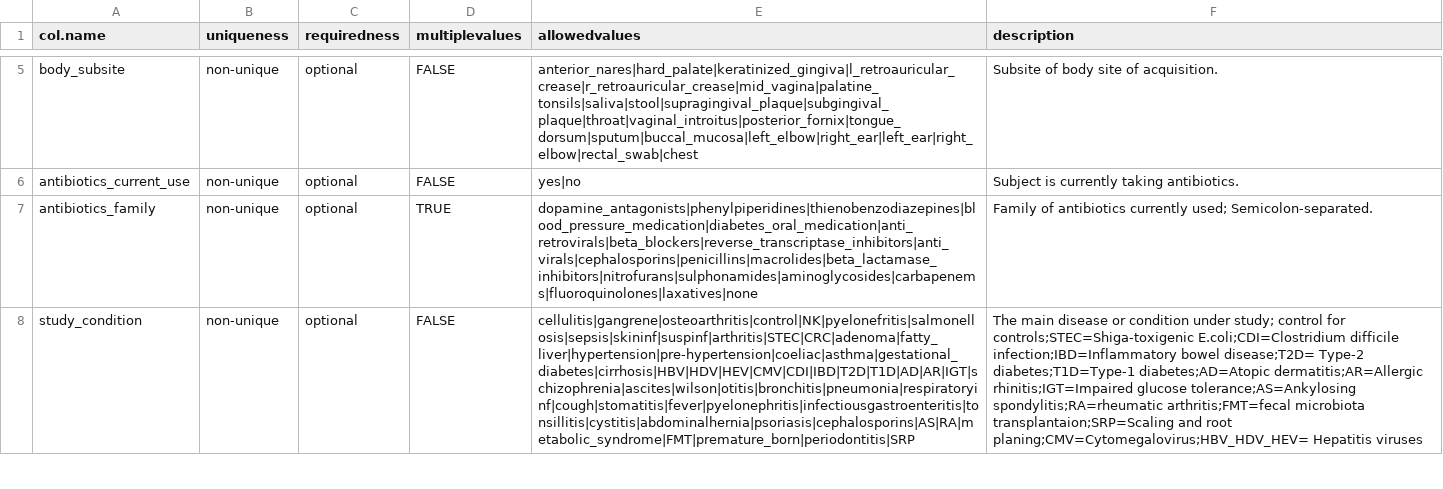
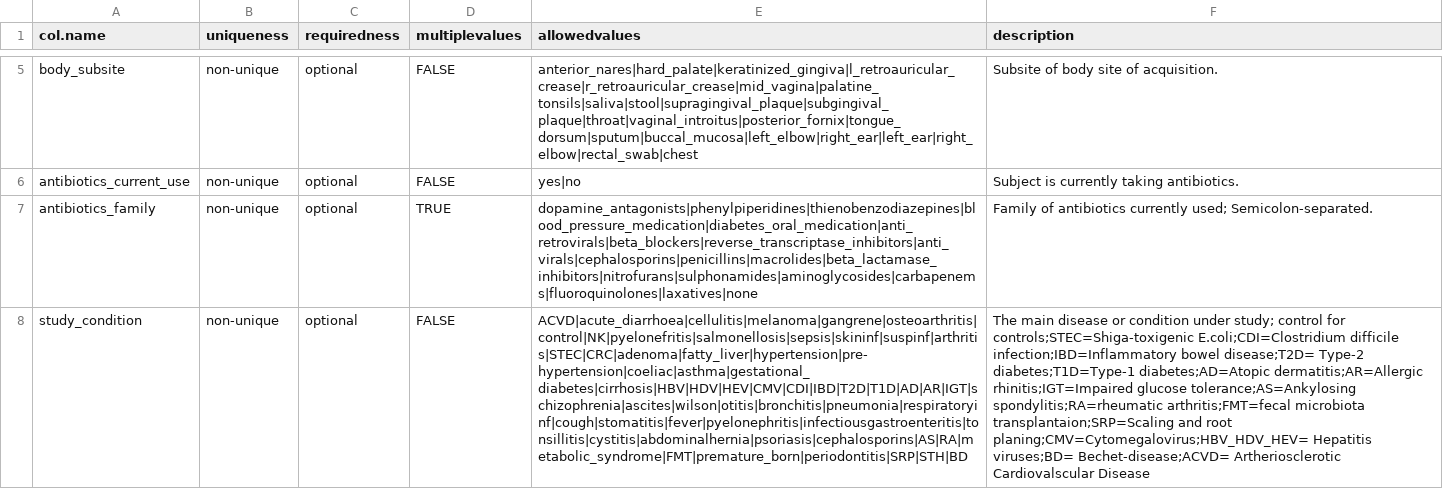
Before and after one commit to waldronlab/curatedMetagenomicDataCuration, a CSV file: inst/extdata/template.csv, drawn as a sheet; only a part is shown, gaps mark what is left out; the diff covers the shown part only; the diff names each change by its address in the sheet, - before the commit and + after, or states it on an @@ line.

Commit message:
grammar corrected

```diff
--- a/inst/extdata/template.csv
+++ b/inst/extdata/template.csv
-E8 (allowedvalues): cellulitis|gangrene|osteoarthritis|control|NK|pyelonefritis|salmonellosis|sepsis|skininf|suspinf|arthritis|STEC|CRC|adenoma|fatty_liver|hypertension|pre-hypertension|coeliac|asthma|gestational_diabetes|cirrhosis|HBV|HDV|HEV|CMV|CDI|IBD|T2D|T1D|AD|AR|IGT|schizophrenia|ascites|wilson|otitis|bronchitis|pneumonia|respiratoryinf|cough|stomatitis|fever|pyelonephritis|infectiousgastroenteritis|tonsillitis|cystitis|abdominalhernia|psoriasis|cephalosporins|AS|RA|metabolic_syndrome|FMT|premature_born|periodontitis|SRP
+E8 (allowedvalues): ACVD|acute_diarrhoea|cellulitis|melanoma|gangrene|osteoarthritis|control|NK|pyelonefritis|salmonellosis|sepsis|skininf|suspinf|arthritis|STEC|CRC|adenoma|fatty_liver|hypertension|pre-hypertension|coeliac|asthma|gestational_diabetes|cirrhosis|HBV|HDV|HEV|CMV|CDI|IBD|T2D|T1D|AD|AR|IGT|schizophrenia|ascites|wilson|otitis|bronchitis|pneumonia|respiratoryinf|cough|stomatitis|fever|pyelonephritis|infectiousgastroenteritis|tonsillitis|cystitis|abdominalhernia|psoriasis|cephalosporins|AS|RA|metabolic_syndrome|FMT|premature_born|periodontitis|SRP|STH|BD
-F8 (description): …planing;CMV=Cytomegalovirus;HBV_HDV_HEV= Hepatitis viruses
+F8 (description): …planing;CMV=Cytomegalovirus;HBV_HDV_HEV= Hepatitis viruses;BD= Bechet-disease;ACVD= Artheriosclerotic Cardiovalscular Disease
```
Also changed, not shown: 4 edited cells elsewhere in this file.
